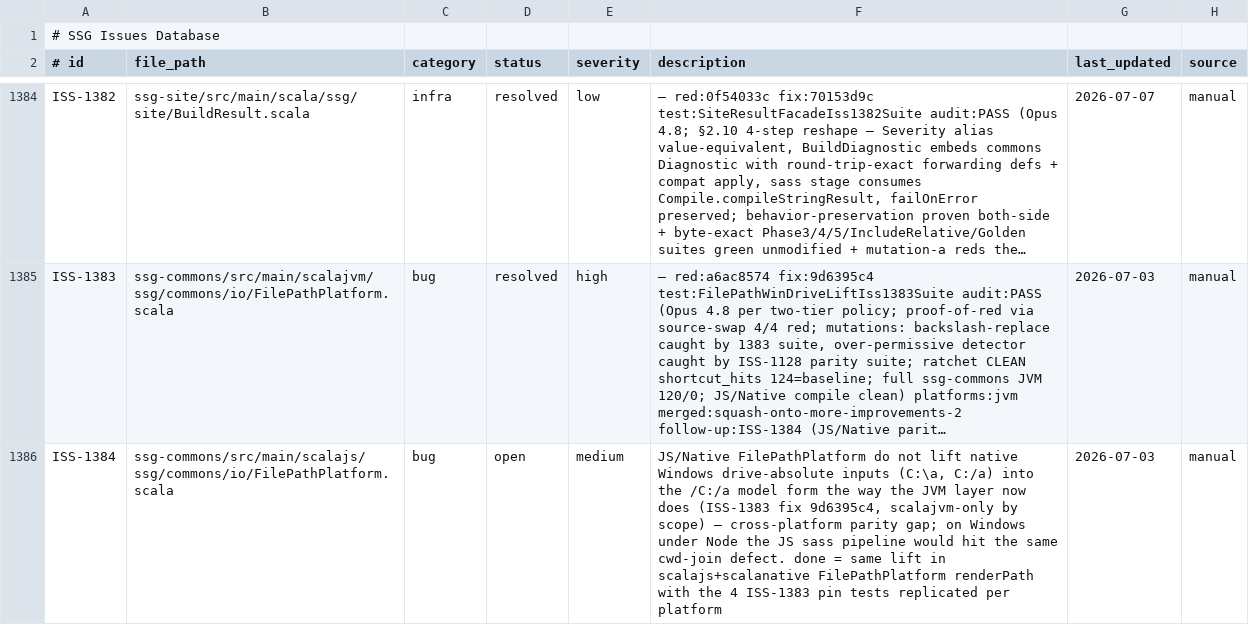
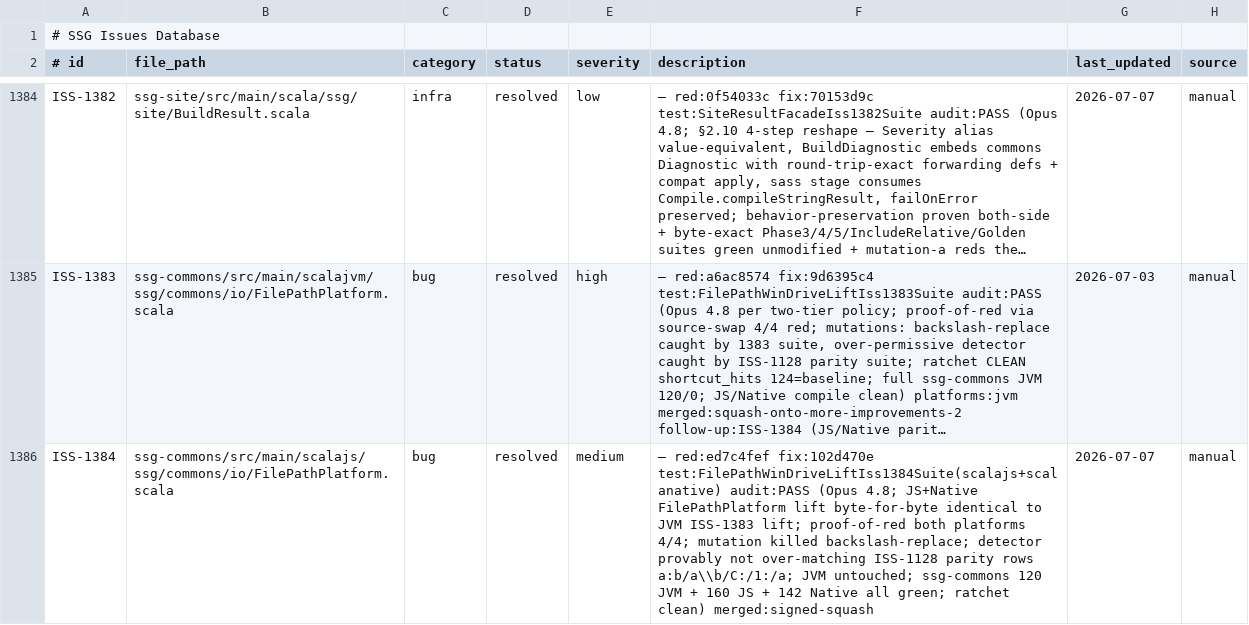
Before and after one commit to scala-steward/ssg, a TSV file: .rescale/data/issues.tsv, drawn as a sheet; only a part is shown, gaps mark what is left out; long unchanged cells end in …; the diff names each change by its address in the sheet, - before the commit and + after, or states it on an @@ line.

Commit message:
ssg-commons: port Windows drive-lift into JS+Native FilePathPlatform (ISS-1384)
Cross-platform parity for ISS-1383 — mirror the isNativeDriveAbsolute detector +
renderPath lift (byte-identical to JVM) into scalajs + scalanative so all 3
platforms canonicalize native Windows drive-absolute inputs to /C:/x. JVM
untouched. Includes resolve + ledger.

red:ed7c4fef fix:102d470e test:FilePathWinDriveLiftIss1384Suite audit:PASS

```diff
--- a/.rescale/data/issues.tsv
+++ b/.rescale/data/issues.tsv
-D1386 (status): open
+D1386 (status): resolved
-F1386 (description): JS/Native FilePathPlatform do not lift native Windows drive-absolute inputs (C:\a, C:/a) into the /C:/a model form the way the JVM layer now does (ISS-1383 fix 9d6395c4, scalajvm-only by scope) — cross-platform parity gap; on Windows under Node the JS sass pipeline would hit the same cwd-join defect. done = same lift in scalajs+scalanative FilePathPlatform renderPath with the 4 ISS-1383 pin tests replicated per platform
+F1386 (description): — red:ed7c4fef fix:102d470e test:FilePathWinDriveLiftIss1384Suite(scalajs+scalanative) audit:PASS (Opus 4.8; JS+Native FilePathPlatform lift byte-for-byte identical to JVM ISS-1383 lift; proof-of-red both platforms 4/4; mutation killed backslash-replace; detector provably not over-matching ISS-1128 parity rows a:b/a\\b/C:/1:/a; JVM untouched; ssg-commons 120 JVM + 160 JS + 142 Native all green; ratchet clean) merged:signed-squash
-G1386 (last_updated): 2026-07-03
+G1386 (last_updated): 2026-07-07
```
Also changed, not shown: 5 other files.
